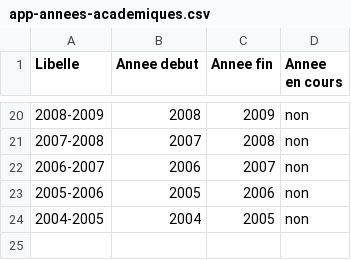
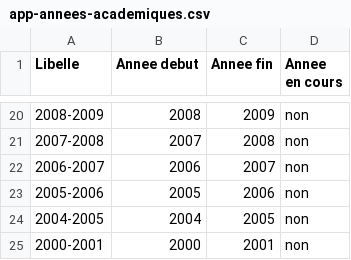
Before and after one commit to jasonemmanue/Gbaki-backend, a CSV file: data/catalogue/app-annees-academiques.csv, drawn as a sheet; only a part is shown, gaps mark what is left out.

```diff
--- a/data/catalogue/app-annees-academiques.csv
+++ b/data/catalogue/app-annees-academiques.csv
@@ -24 +24,2 @@
 2004-2005,2004,2005,non
+2000-2001,2000,2001,non
```
Also changed, not shown: 3 other files.
